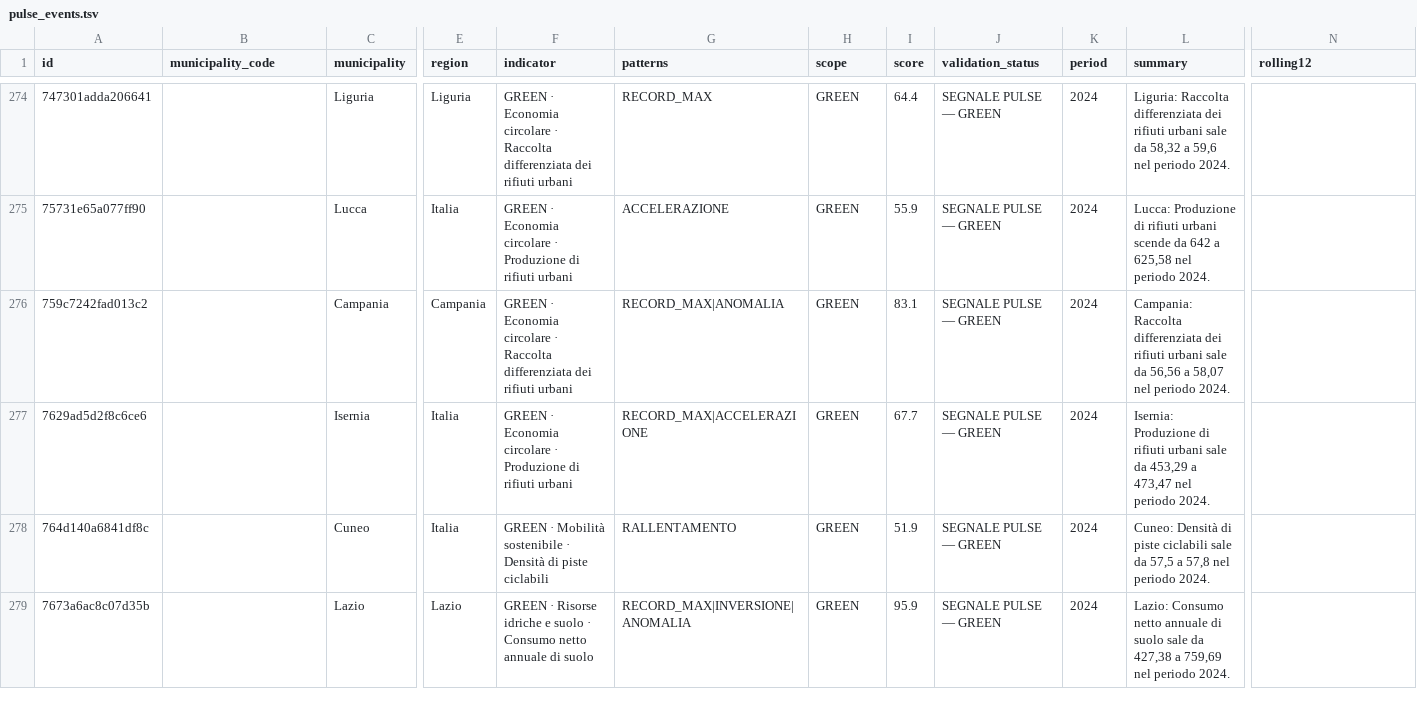
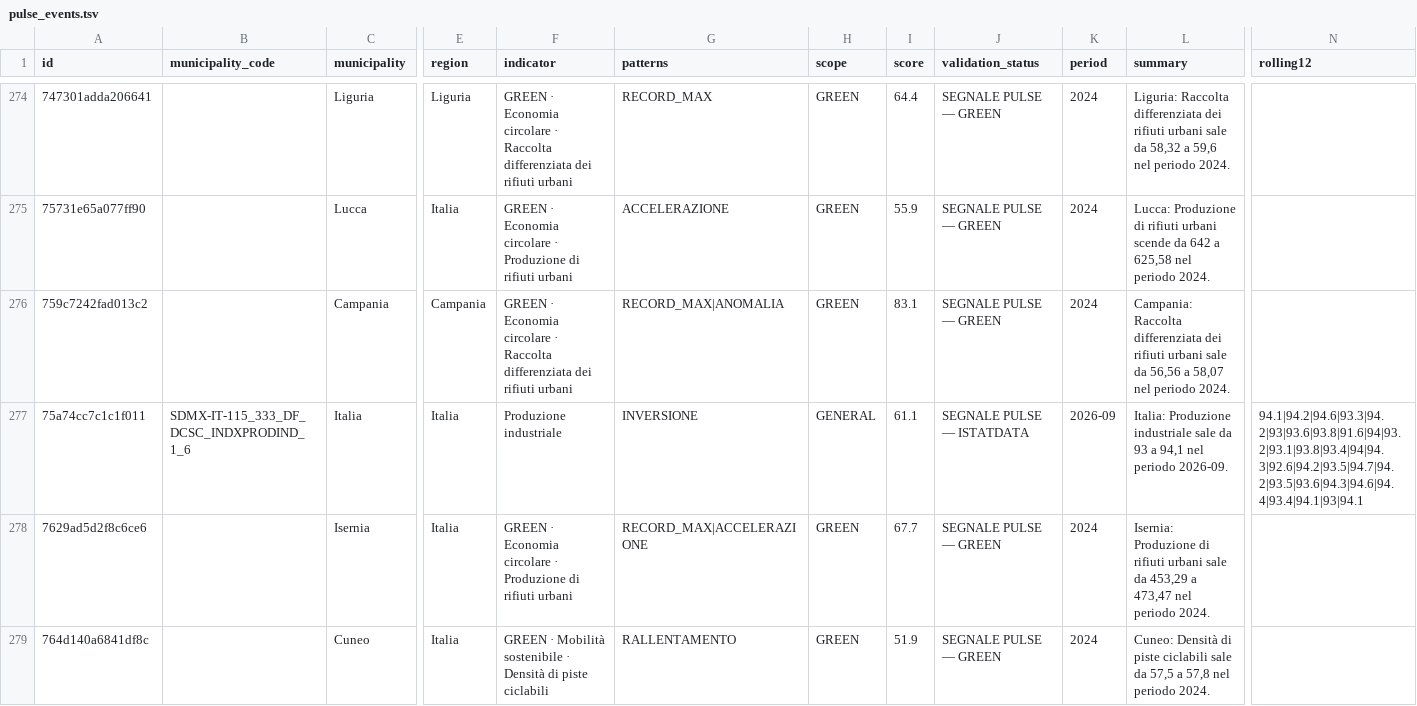
Before and after one commit to AppInRome/ISTAT-PULSE-DATA, a TSV file: data/pulse_events.tsv, drawn as a sheet; only a part is shown, gaps mark what is left out; the shorter side is filled out with more unchanged rows; rows hold the shown columns only; the diff names each change by its address in the sheet, - before the commit and + after, or states it on an @@ line.

```diff
--- a/data/pulse_events.tsv
+++ b/data/pulse_events.tsv
+row 277: 75a74cc7c1c1f011 | SDMX-IT-115_333_DF_DCSC_INDXPRODIND_1_6 | Italia | Italia | Produzione industriale | INVERSIONE | GENERAL | 61.1 | SEGNALE PULSE — ISTATDATA | 2026-09 | Italia: Produzione industriale sale da 93 a 94,1 nel periodo 2026-09. | 94.1|94.2|94.6|93.3|94.2|93|93.6|93.8|91.6|94|93.2|93.1|93.8|93.4|94|94.3|92.6|94.2|93.5|94.7|94.2|93.5|93.6|94.3|94.6|94.4|93.4|94.1|93|94.1
```
Also changed, not shown: data/pulse_events_sdmx_last_good.tsv, 14 other files.
